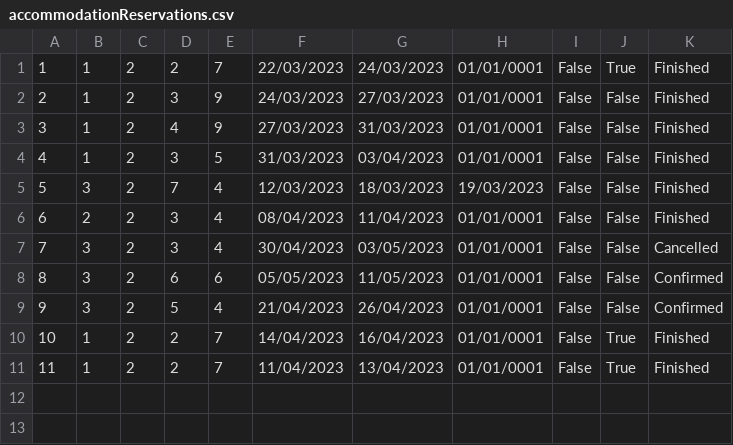
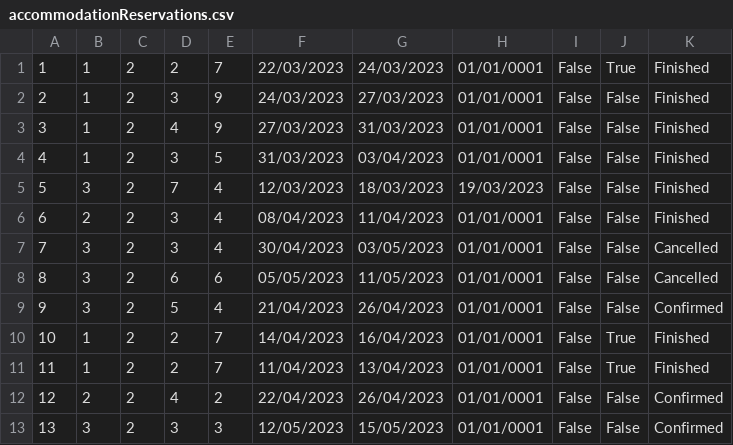
Before and after one commit to breskva01/SIMS-Projekat-Grupa4-TimD, a CSV file: InitialProject/InitialProject/Resources/Data/accommodationReservations.csv, drawn as a sheet.

Commit message:
feat: AccommodationReservationNotifications
Implemented backend logic for getting all cancelled reservations that the owner hasn't been informed about yet.

```diff
--- a/InitialProject/InitialProject/Resources/Data/accommodationReservations.csv
+++ b/InitialProject/InitialProject/Resources/Data/accommodationReservations.csv
@@ -7,3 +7,3 @@
 7|3|2|3|4|30/04/2023|03/05/2023|01/01/0001|False|False|Cancelled
-8|3|2|6|6|05/05/2023|11/05/2023|01/01/0001|False|False|Confirmed
+8|3|2|6|6|05/05/2023|11/05/2023|01/01/0001|False|False|Cancelled
 9|3|2|5|4|21/04/2023|26/04/2023|01/01/0001|False|False|Confirmed
@@ -11 +11,3 @@
 11|1|2|2|7|11/04/2023|13/04/2023|01/01/0001|False|True|Finished
+12|2|2|4|2|22/04/2023|26/04/2023|01/01/0001|False|False|Confirmed
+13|3|2|3|3|12/05/2023|15/05/2023|01/01/0001|False|False|Confirmed
```
Also changed, not shown: 14 other files.
